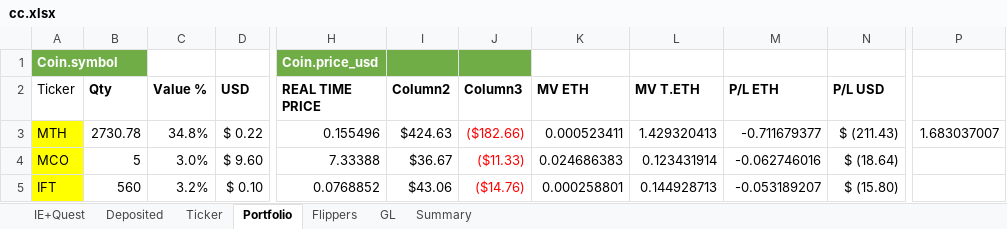
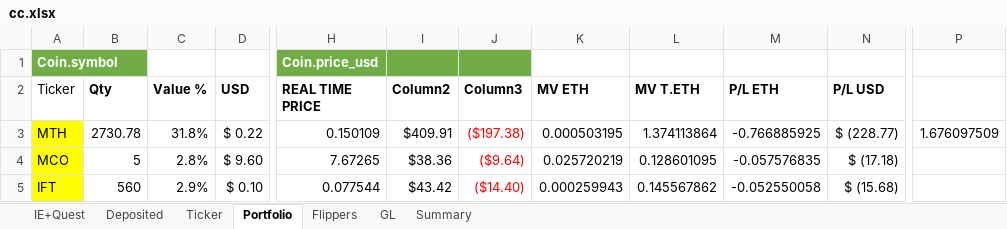
Before and after one commit to hassanie/CC, an Excel workbook: cc.xlsx, sheet Portfolio, drawn as a sheet; only a part is shown, gaps mark what is left out; values as stored, in another font and other column widths than the file's, no borders; conditional formats and table styles not drawn; the diff covers the shown part only; the diff names each change by its address in the sheet, - before the commit and + after, or states it on an @@ line.

```diff
--- a/cc.xlsx (sheet Portfolio)
+++ b/cc.xlsx (sheet Portfolio)
-C3 (Value %): 34.8%
+C3 (Value %): 31.8%
-H3 (REAL TIME PRICE): 0.155496
+H3 (REAL TIME PRICE): 0.150109
-I3 (Column2): $424.63
+I3 (Column2): $409.91
-J3 (Column3): ($182.66)
+J3 (Column3): ($197.38)
-K3 (MV ETH): 0.000523411
+K3 (MV ETH): 0.000503195
-L3 (MV T.ETH): 1.429320413
+L3 (MV T.ETH): 1.374113864
-M3 (P/L ETH): -0.711679377
+M3 (P/L ETH): -0.766885925
-N3 (P/L USD): $ (211.43)
+N3 (P/L USD): $ (228.77)
-P3: 1.683037007
+P3: 1.676097509
-C4 (Value %): 3.0%
+C4 (Value %): 2.8%
-H4 (REAL TIME PRICE): 7.33388
+H4 (REAL TIME PRICE): 7.67265
-I4 (Column2): $36.67
+I4 (Column2): $38.36
-J4 (Column3): ($11.33)
+J4 (Column3): ($9.64)
-K4 (MV ETH): 0.024686383
+K4 (MV ETH): 0.025720219
-L4 (MV T.ETH): 0.123431914
+L4 (MV T.ETH): 0.128601095
-M4 (P/L ETH): -0.062746016
+M4 (P/L ETH): -0.057576835
-N4 (P/L USD): $ (18.64)
+N4 (P/L USD): $ (17.18)
-C5 (Value %): 3.2%
+C5 (Value %): 2.9%
-H5 (REAL TIME PRICE): 0.0768852
+H5 (REAL TIME PRICE): 0.077544
-I5 (Column2): $43.06
+I5 (Column2): $43.42
-J5 (Column3): ($14.76)
+J5 (Column3): ($14.40)
-K5 (MV ETH): 0.000258801
+K5 (MV ETH): 0.000259943
-L5 (MV T.ETH): 0.144928713
+L5 (MV T.ETH): 0.145567862
-M5 (P/L ETH): -0.053189207
+M5 (P/L ETH): -0.052550058
-N5 (P/L USD): $ (15.80)
+N5 (P/L USD): $ (15.68)
```
Also changed, not shown: 4 added rows, 1 removed row, 94 edited cells and cell formats elsewhere in this sheet, sheet Ticker, sheet Flippers, sheet Deposited, sheet Summary, formulas that keep their value, hidden cells.
